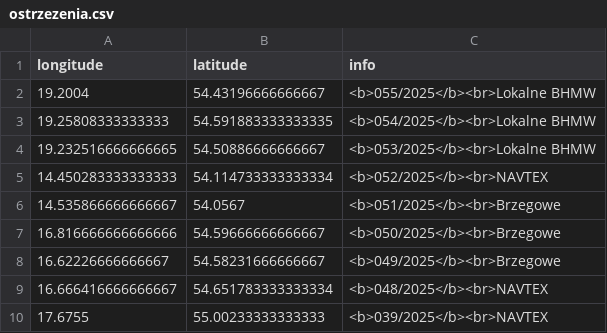
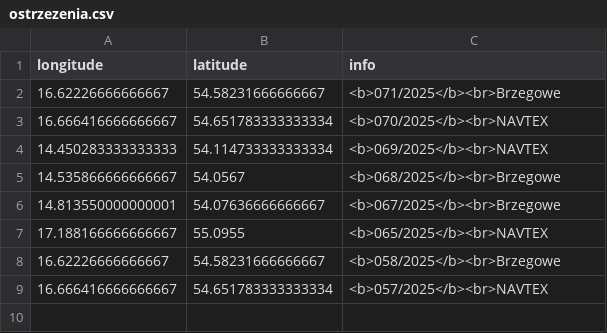
Before and after one commit to KamilSukiennik/wspolrzedne, a CSV file: ostrzezenia.csv, drawn as a sheet.

Commit message:
Aktualizacja pliku ostrzezenia.csv

```diff
--- a/ostrzezenia.csv
+++ b/ostrzezenia.csv
@@ -1,10 +1,9 @@
 longitude,latitude,info
-19.2004,54.43196666666667,<b>055/2025</b><br>Lokalne BHMW
-19.25808333333333,54.591883333333335,<b>054/2025</b><br>Lokalne BHMW
-19.232516666666665,54.50886666666667,<b>053/2025</b><br>Lokalne BHMW
-14.450283333333333,54.114733333333334,<b>052/2025</b><br>NAVTEX
-14.535866666666667,54.0567,<b>051/2025</b><br>Brzegowe
-16.816666666666666,54.59666666666667,<b>050/2025</b><br>Brzegowe
-16.62226666666667,54.58231666666667,<b>049/2025</b><br>Brzegowe
-16.666416666666667,54.651783333333334,<b>048/2025</b><br>NAVTEX
-17.6755,55.00233333333333,<b>039/2025</b><br>NAVTEX
+16.62226666666667,54.58231666666667,<b>071/2025</b><br>Brzegowe
+16.666416666666667,54.651783333333334,<b>070/2025</b><br>NAVTEX
+14.450283333333333,54.114733333333334,<b>069/2025</b><br>NAVTEX
+14.535866666666667,54.0567,<b>068/2025</b><br>Brzegowe
+14.813550000000001,54.07636666666667,<b>067/2025</b><br>Brzegowe
+17.188166666666667,55.0955,<b>065/2025</b><br>NAVTEX
+16.62226666666667,54.58231666666667,<b>058/2025</b><br>Brzegowe
+16.666416666666667,54.651783333333334,<b>057/2025</b><br>NAVTEX
```
